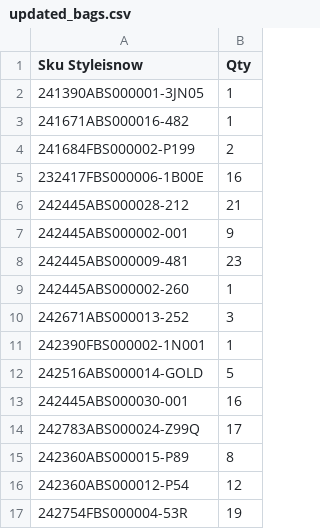
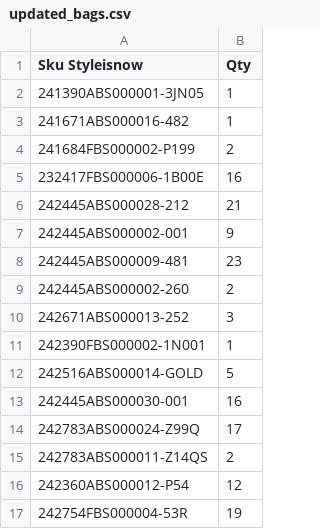
Before and after one commit to dissagaliyeva/shopify_ikonic_update, a CSV file: updated_bags.csv, drawn as a sheet.

```diff
--- a/updated_bags.csv
+++ b/updated_bags.csv
@@ -8,3 +8,3 @@ Sku Styleisnow,Qty
 242445ABS000009-481,23
-242445ABS000002-260,1
+242445ABS000002-260,2
 242671ABS000013-252,3
@@ -14,3 +14,3 @@ Sku Styleisnow,Qty
 242783ABS000024-Z99Q,17
-242360ABS000015-P89,8
+242783ABS000011-Z14QS,2
 242360ABS000012-P54,12
```
Also changed, not shown: updated_other.csv.
